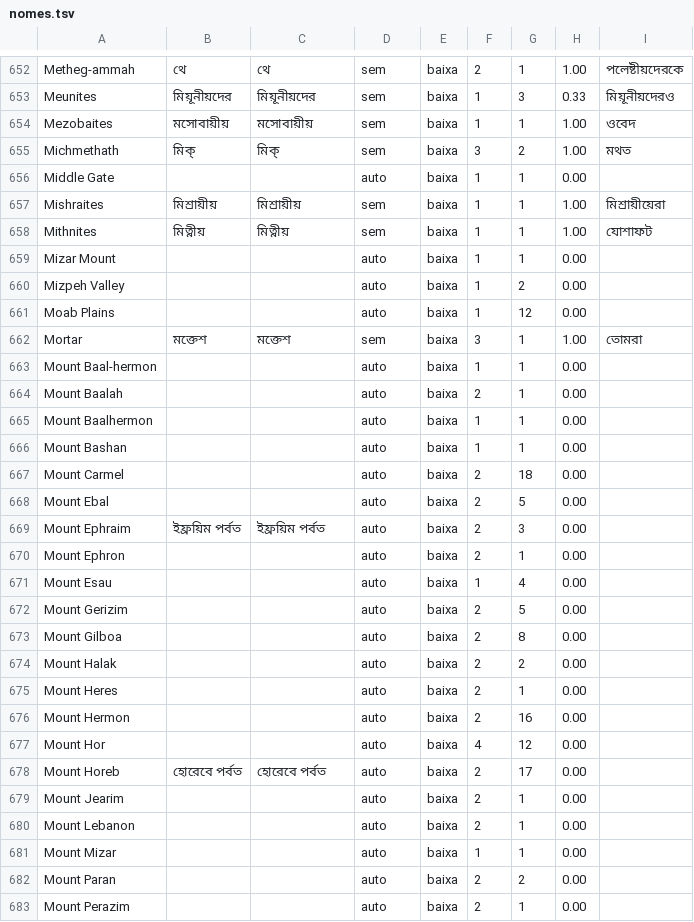
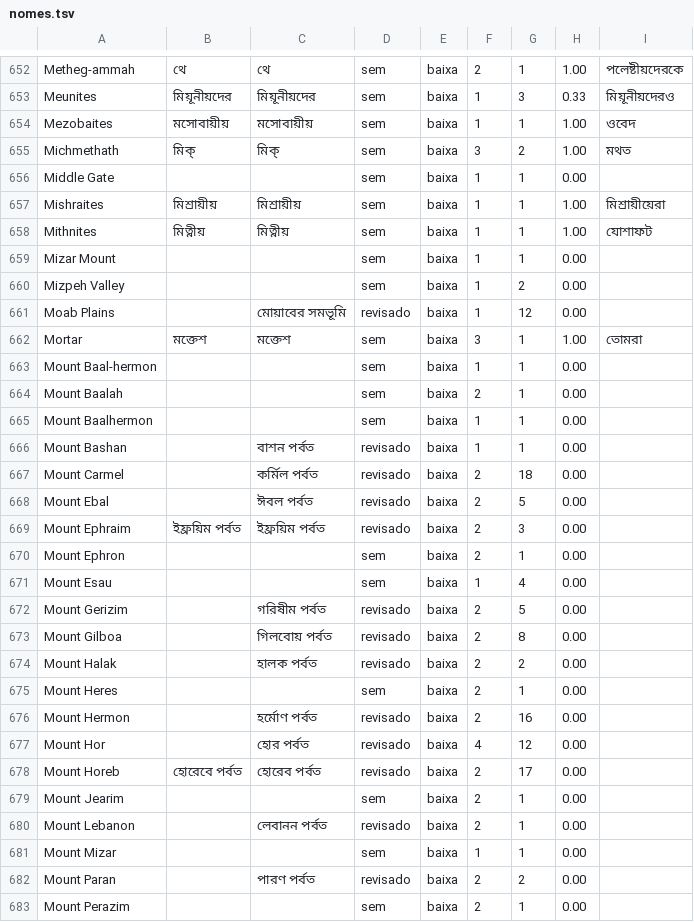
Before and after one commit to alvarosw/sensus, a TSV file: pipeline/ingest/corrections/bn/nomes.tsv, drawn as a sheet; only a part is shown, gaps mark what is left out; the diff covers the shown part only.

Commit message:
Nomes em bn: revisão das linhas de confiança média e baixa (folha 01, linhas 1 a 150 da nova numeração)

```diff
--- a/pipeline/ingest/corrections/bn/nomes.tsv
+++ b/pipeline/ingest/corrections/bn/nomes.tsv
@@ -655,29 +655,29 @@ Mezobaites	মসোবায়ীয়	মসোবায়ীয়	sem	bai
 Michmethath	মিক্	মিক্	sem	baixa	3	2	1.00	মথত
-Middle Gate			auto	baixa	1	1	0.00	
+Middle Gate			sem	baixa	1	1	0.00	
 Mishraites	মিশ্রায়ীয়	মিশ্রায়ীয়	sem	baixa	1	1	1.00	মিশ্রায়ীয়েরা
 Mithnites	মিত্নীয়	মিত্নীয়	sem	baixa	1	1	1.00	যোশাফট
-Mizar Mount			auto	baixa	1	1	0.00	
-Mizpeh Valley			auto	baixa	1	2	0.00	
-Moab Plains			auto	baixa	1	12	0.00	
+Mizar Mount			sem	baixa	1	1	0.00	
+Mizpeh Valley			sem	baixa	1	2	0.00	
+Moab Plains		মোয়াবের সমভূমি	revisado	baixa	1	12	0.00	
 Mortar	মক্তেশ	মক্তেশ	sem	baixa	3	1	1.00	তোমরা
-Mount Baal-hermon			auto	baixa	1	1	0.00	
-Mount Baalah			auto	baixa	2	1	0.00	
-Mount Baalhermon			auto	baixa	1	1	0.00	
-Mount Bashan			auto	baixa	1	1	0.00	
-Mount Carmel			auto	baixa	2	18	0.00	
-Mount Ebal			auto	baixa	2	5	0.00	
-Mount Ephraim	ইফ্রয়িম পর্বত	ইফ্রয়িম পর্বত	auto	baixa	2	3	0.00	
-Mount Ephron			auto	baixa	2	1	0.00	
-Mount Esau			auto	baixa	1	4	0.00	
-Mount Gerizim			auto	baixa	2	5	0.00	
-Mount Gilboa			auto	baixa	2	8	0.00	
-Mount Halak			auto	baixa	2	2	0.00	
-Mount Heres			auto	baixa	2	1	0.00	
-Mount Hermon			auto	baixa	2	16	0.00	
-Mount Hor			auto	baixa	4	12	0.00	
-Mount Horeb	হোরেবে পর্বত	হোরেবে পর্বত	auto	baixa	2	17	0.00	
-Mount Jearim			auto	baixa	2	1	0.00	
-Mount Lebanon			auto	baixa	2	1	0.00	
-Mount Mizar			auto	baixa	1	1	0.00	
-Mount Paran			auto	baixa	2	2	0.00	
-Mount Perazim			auto	baixa	2	1	0.00	
+Mount Baal-hermon			sem	baixa	1	1	0.00	
+Mount Baalah			sem	baixa	2	1	0.00	
+Mount Baalhermon			sem	baixa	1	1	0.00	
+Mount Bashan		বাশন পর্বত	revisado	baixa	1	1	0.00	
+Mount Carmel		কর্মিল পর্বত	revisado	baixa	2	18	0.00	
+Mount Ebal		ঈবল পর্বত	revisado	baixa	2	5	0.00	
+Mount Ephraim	ইফ্রয়িম পর্বত	ইফ্রয়িম পর্বত	revisado	baixa	2	3	0.00	
+Mount Ephron			sem	baixa	2	1	0.00	
+Mount Esau			sem	baixa	1	4	0.00	
+Mount Gerizim		গরিষীম পর্বত	revisado	baixa	2	5	0.00	
+Mount Gilboa		গিলবোয় পর্বত	revisado	baixa	2	8	0.00	
+Mount Halak		হালক পর্বত	revisado	baixa	2	2	0.00	
+Mount Heres			sem	baixa	2	1	0.00	
+Mount Hermon		হর্মোণ পর্বত	revisado	baixa	2	16	0.00	
+Mount Hor		হোর পর্বত	revisado	baixa	4	12	0.00	
+Mount Horeb	হোরেবে পর্বত	হোরেব পর্বত	revisado	baixa	2	17	0.00	
+Mount Jearim			sem	baixa	2	1	0.00	
+Mount Lebanon		লেবানন পর্বত	revisado	baixa	2	1	0.00	
+Mount Mizar			sem	baixa	1	1	0.00	
+Mount Paran		পারণ পর্বত	revisado	baixa	2	2	0.00	
+Mount Perazim			sem	baixa	2	1	0.00	
```
Also changed, not shown: 154 edited cells elsewhere in this file, 1 other file.
